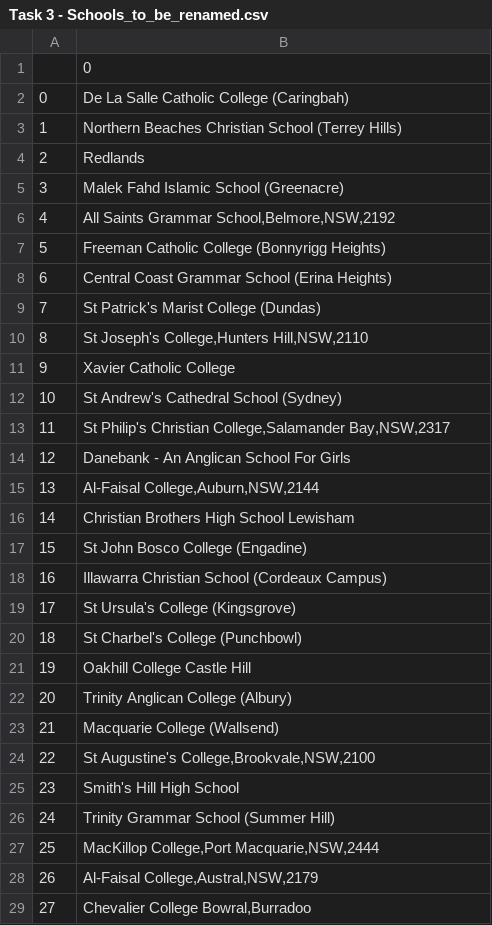
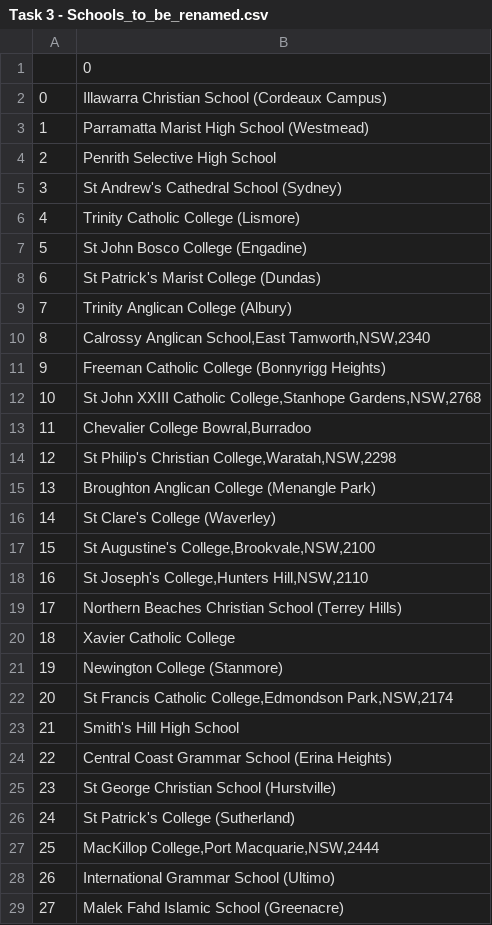
Before and after one commit to MichelangeloNardi/DATA2901--2024S1, a CSV file: Task Data Output/Task 3 - Schools_to_be_renamed.csv, drawn as a sheet; only a part is shown; the diff covers the shown part only.

```diff
--- a/Task Data Output/Task 3 - Schools_to_be_renamed.csv
+++ b/Task Data Output/Task 3 - Schools_to_be_renamed.csv
@@ -1,29 +1,29 @@
 ,0
-0,De La Salle Catholic College (Caringbah)
-1,Northern Beaches Christian School (Terrey Hills)
-2,Redlands
-3,Malek Fahd Islamic School (Greenacre)
-4,"All Saints Grammar School,Belmore,NSW,2192"
-5,Freeman Catholic College (Bonnyrigg Heights)
-6,Central Coast Grammar School (Erina Heights)
-7,St Patrick's Marist College (Dundas)
-8,"St Joseph's College,Hunters Hill,NSW,2110"
-9,Xavier Catholic College
-10,St Andrew's Cathedral School (Sydney)
-11,"St Philip's Christian College,Salamander Bay,NSW,2317"
-12,Danebank - An Anglican School For Girls
-13,"Al-Faisal College,Auburn,NSW,2144"
-14,Christian Brothers High School Lewisham
-15,St John Bosco College (Engadine)
-16,Illawarra Christian School (Cordeaux Campus)
-17,St Ursula's College (Kingsgrove)
-18,St Charbel's College (Punchbowl)
-19,Oakhill College Castle Hill
-20,Trinity Anglican College (Albury)
-21,Macquarie College (Wallsend)
-22,"St Augustine's College,Brookvale,NSW,2100"
-23,Smith's Hill High School
-24,Trinity Grammar School (Summer Hill)
+0,Illawarra Christian School (Cordeaux Campus)
+1,Parramatta Marist High School (Westmead)
+2,Penrith Selective High School
+3,St Andrew's Cathedral School (Sydney)
+4,Trinity Catholic College (Lismore)
+5,St John Bosco College (Engadine)
+6,St Patrick's Marist College (Dundas)
+7,Trinity Anglican College (Albury)
+8,"Calrossy Anglican School,East Tamworth,NSW,2340"
+9,Freeman Catholic College (Bonnyrigg Heights)
+10,"St John XXIII Catholic College,Stanhope Gardens,NSW,2768"
+11,"Chevalier College Bowral,Burradoo"
+12,"St Philip's Christian College,Waratah,NSW,2298"
+13,Broughton Anglican College (Menangle Park)
+14,St Clare's College (Waverley)
+15,"St Augustine's College,Brookvale,NSW,2100"
+16,"St Joseph's College,Hunters Hill,NSW,2110"
+17,Northern Beaches Christian School (Terrey Hills)
+18,Xavier Catholic College
+19,Newington College (Stanmore)
+20,"St Francis Catholic College,Edmondson Park,NSW,2174"
+21,Smith's Hill High School
+22,Central Coast Grammar School (Erina Heights)
+23,St George Christian School (Hurstville)
+24,St Patrick's College (Sutherland)
 25,"MacKillop College,Port Macquarie,NSW,2444"
-26,"Al-Faisal College,Austral,NSW,2179"
-27,"Chevalier College Bowral,Burradoo"
+26,International Grammar School (Ultimo)
+27,Malek Fahd Islamic School (Greenacre)
```
Also changed, not shown: 22 edited cells elsewhere in this file, 2 other files.
